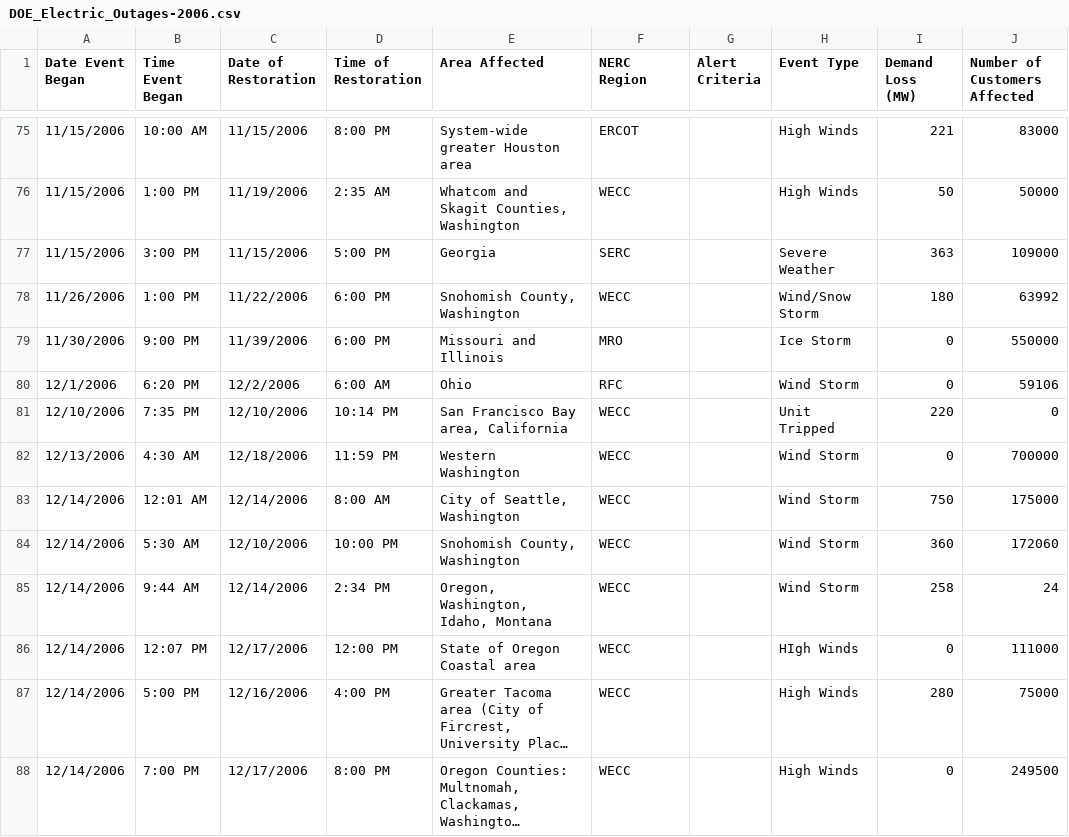
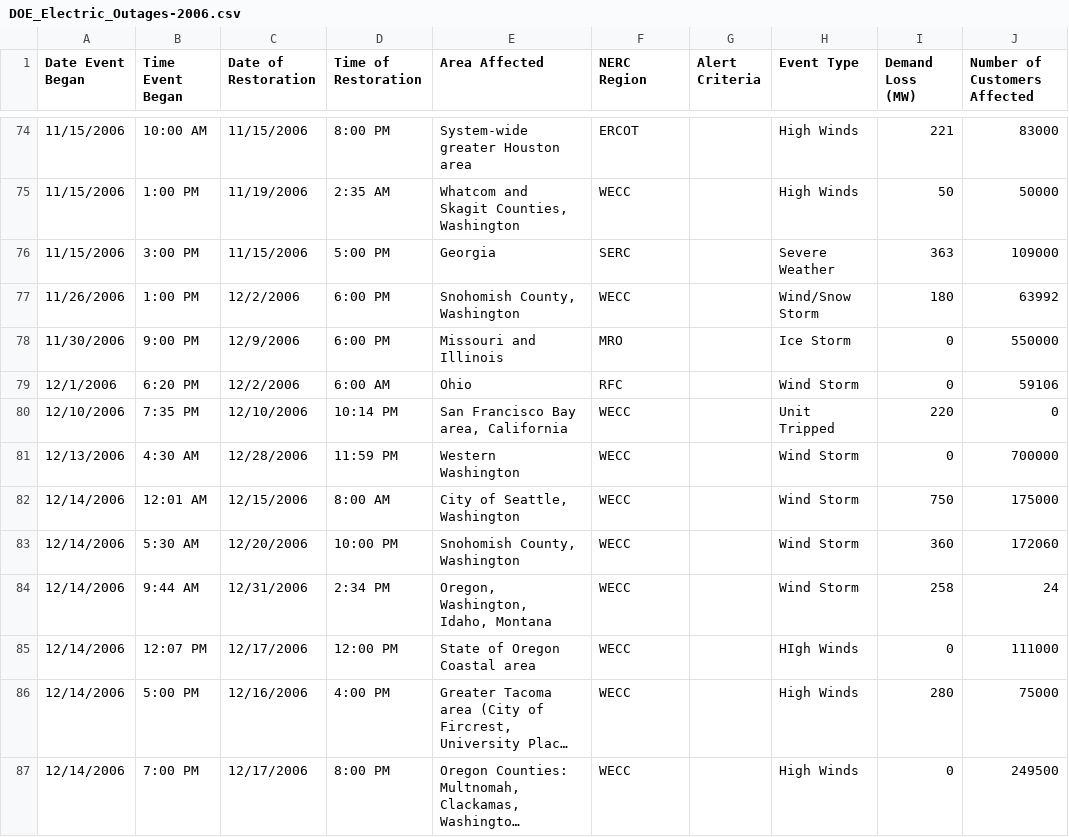
Before and after one commit to SeanTFarr/Maven_Power_Outage_Challenge, a CSV file: DOE_Outages/DOE_Electric_Outages-2006.csv, drawn as a sheet; only a part is shown, gaps mark what is left out; long unchanged cells end in …; the diff covers the shown part only.

```diff
--- a/DOE_Outages/DOE_Electric_Outages-2006.csv
+++ b/DOE_Outages/DOE_Electric_Outages-2006.csv
@@ -77,10 +76,10 @@
 11/15/2006,3:00 PM,11/15/2006,5:00 PM,Georgia,SERC,,Severe Weather,363,109000
-11/26/2006,1:00 PM,11/22/2006,6:00 PM,"Snohomish County, Washington",WECC,,Wind/Snow Storm,180,63992
-11/30/2006,9:00 PM,11/39/2006,6:00 PM,Missouri and Illinois,MRO,,Ice Storm,0,550000
+11/26/2006,1:00 PM,12/2/2006,6:00 PM,"Snohomish County, Washington",WECC,,Wind/Snow Storm,180,63992
+11/30/2006,9:00 PM,12/9/2006,6:00 PM,Missouri and Illinois,MRO,,Ice Storm,0,550000
 12/1/2006,6:20 PM,12/2/2006,6:00 AM,Ohio,RFC,,Wind Storm,0,59106
 12/10/2006,7:35 PM,12/10/2006,10:14 PM,"San Francisco Bay area, California",WECC,,Unit Tripped,220,0
-12/13/2006,4:30 AM,12/18/2006,11:59 PM,Western Washington,WECC,,Wind Storm,0,700000
-12/14/2006,12:01 AM,12/14/2006,8:00 AM,"City of Seattle, Washington",WECC,,Wind Storm,750,175000
-12/14/2006,5:30 AM,12/10/2006,10:00 PM,"Snohomish County, Washington",WECC,,Wind Storm,360,172060
-12/14/2006,9:44 AM,12/14/2006,2:34 PM,"Oregon, Washington, Idaho, Montana",WECC,,Wind Storm,258,24
+12/13/2006,4:30 AM,12/28/2006,11:59 PM,Western Washington,WECC,,Wind Storm,0,700000
+12/14/2006,12:01 AM,12/15/2006,8:00 AM,"City of Seattle, Washington",WECC,,Wind Storm,750,175000
+12/14/2006,5:30 AM,12/20/2006,10:00 PM,"Snohomish County, Washington",WECC,,Wind Storm,360,172060
+12/14/2006,9:44 AM,12/31/2006,2:34 PM,"Oregon, Washington, Idaho, Montana",WECC,,Wind Storm,258,24
 12/14/2006,12:07 PM,12/17/2006,12:00 PM,State of Oregon Coastal area,WECC,,HIgh Winds,0,111000
```
Also changed, not shown: 1 removed row and 18 edited cells elsewhere in this file, DOE_Outages/DOE_Electric_Outages-2003.csv, DOE_Outages/DOE_Electric_Outages-2004.csv, 6 other files.
